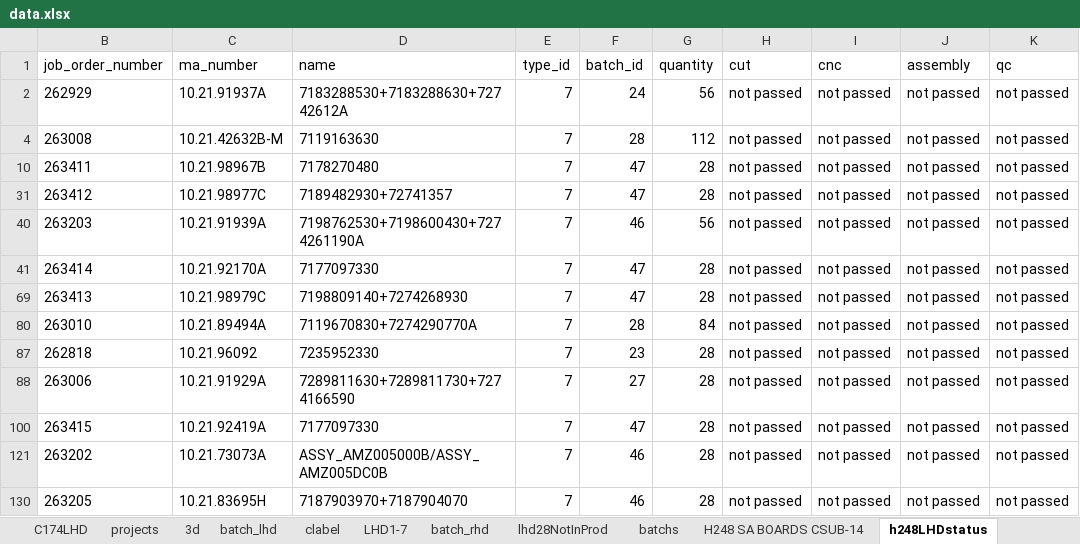
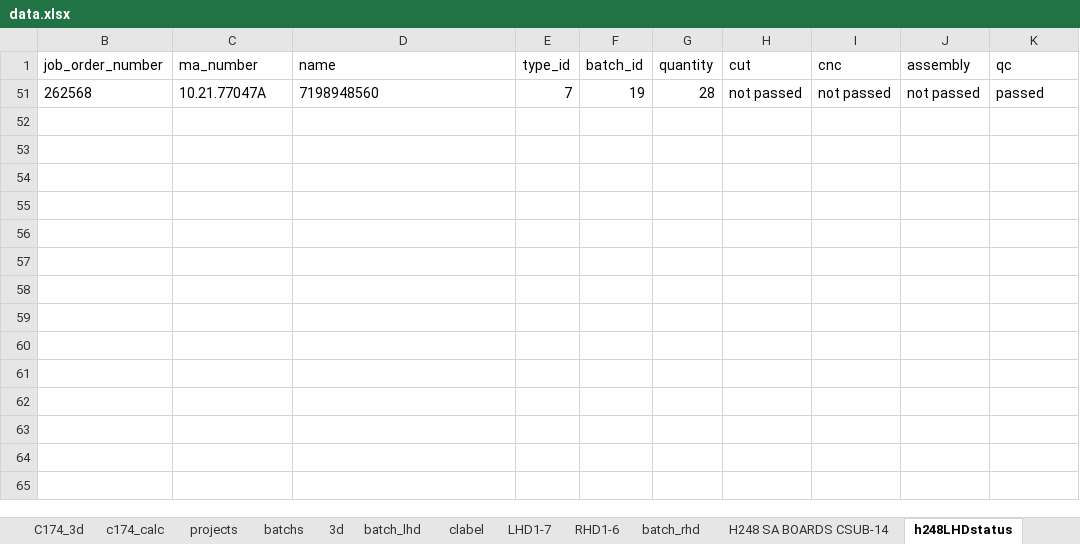
Before and after one commit to pacopacev/jo_engine, an Excel workbook: data.xlsx, sheet h248LHDstatus, drawn as a sheet; values as stored, in another font and other column widths than the file's, no borders; conditional formats and table styles not drawn; removed rows and columns are numbered as before the commit, all else as after; the diff names each change by its address in the sheet, - before the commit and + after, or states it on an @@ line.

```diff
--- a/data.xlsx (sheet h248LHDstatus)
+++ b/data.xlsx (sheet h248LHDstatus)
-sheet tab: lhd28NotInProd
+sheet tab: C174_3d
+sheet tab: RHD1-6
@@ sheet tab order changed: C174_3d | c174_calc | projects | batchs | 3d | batch_lhd | clabel | LHD1-7 | RHD1-6 | batch_rhd | H248 SA BOARDS CSUB-14 | h248LHDstatus @@
-row 2: 262929 | 10.21.91937A | 7183288530+7183288630+72742612A | 7 | 24 | 56 | not passed | not passed | not passed | not passed
-row 4: 263008 | 10.21.42632B-M | 7119163630 | 7 | 28 | 112 | not passed | not passed | not passed | not passed
@@ row 10 hidden: 263411 | 10.21.98967B | 7178270480 | 7 | 47 | 28 | not passed | not passed | not passed | not passed @@
-B51 (job_order_number): 263412
+B51 (job_order_number): 262568
-C51 (ma_number): 10.21.98977C
+C51 (ma_number): 10.21.77047A
-D51 (name): 7189482930+72741357
+D51 (name): 7198948560
-F51 (batch_id): 47
+F51 (batch_id): 19
-K51 (qc): not passed
+K51 (qc): passed
-row 40: 263203 | 10.21.91939A | 7198762530+7198600430+7274261190A | 7 | 46 | 56 | not passed | not passed | not passed | not passed
@@ row 41 hidden: 263414 | 10.21.92170A | 7177097330 | 7 | 47 | 28 | not passed | not passed | not passed | not passed @@
-row 69: 263413 | 10.21.98979C | 7198809140+7274268930 | 7 | 47 | 28 | not passed | not passed | not passed | not passed
-row 80: 263010 | 10.21.89494A | 7119670830+7274290770A | 7 | 28 | 84 | not passed | not passed | not passed | not passed
@@ row 87 hidden: 262818 | 10.21.96092 | 7235952330 | 7 | 23 | 28 | not passed | not passed | not passed | not passed @@
@@ row 88 hidden: 263006 | 10.21.91929A | 7289811630+7289811730+7274166590 | 7 | 27 | 28 | not passed | not passed | not passed | not passed @@
@@ row 100 hidden: 263415 | 10.21.92419A | 7177097330 | 7 | 47 | 28 | not passed | not passed | not passed | not passed @@
-row 121: 263202 | 10.21.73073A | ASSY_AMZ005000B/ASSY_AMZ005DC0B | 7 | 46 | 28 | not passed | not passed | not passed | not passed
-row 130: 263205 | 10.21.83695H | 7187903970+7187904070 | 7 | 46 | 28 | not passed | not passed | not passed | not passed
```
Also changed, not shown: sheet C174LHD, sheet c174_calc, sheet batch_lhd, sheet product_list, sheet h248RHDstatus, sheet LHD1-7, 6 more sheets, other sheet tabs, formulas that keep their value, hidden cells.
